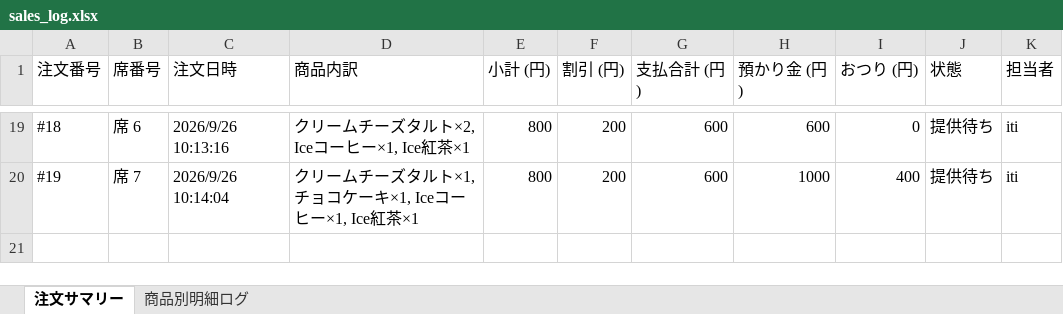
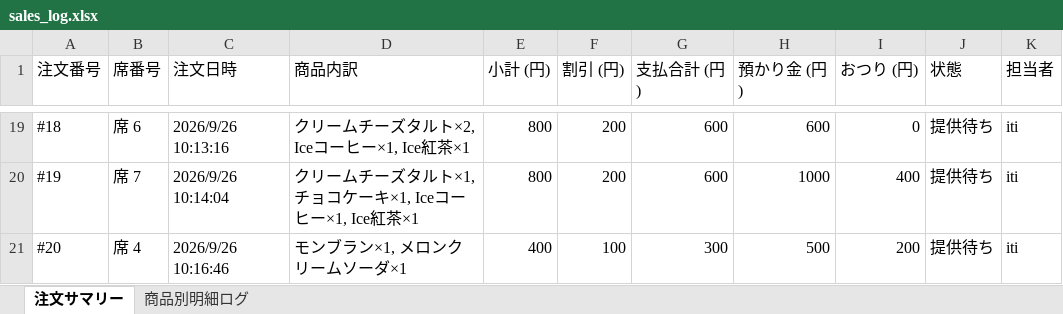
Before and after one commit to issei-desu/olive, an Excel workbook: sales_log.xlsx, sheet 注文サマリー, drawn as a sheet; only a part is shown, gaps mark what is left out; values as stored, in another font and other column widths than the file's, no borders; the diff names each change by its address in the sheet, - before the commit and + after, or states it on an @@ line.

```diff
--- a/sales_log.xlsx (sheet 注文サマリー)
+++ b/sales_log.xlsx (sheet 注文サマリー)
+row 21: #20 | 席 4 | 2026/9/26 10:16:46 | モンブラン×1, メロンクリームソーダ×1 | 400 | 100 | 300 | 500 | 200 | 提供待ち | iti
```
Also changed, not shown: sheet 商品別明細ログ.
